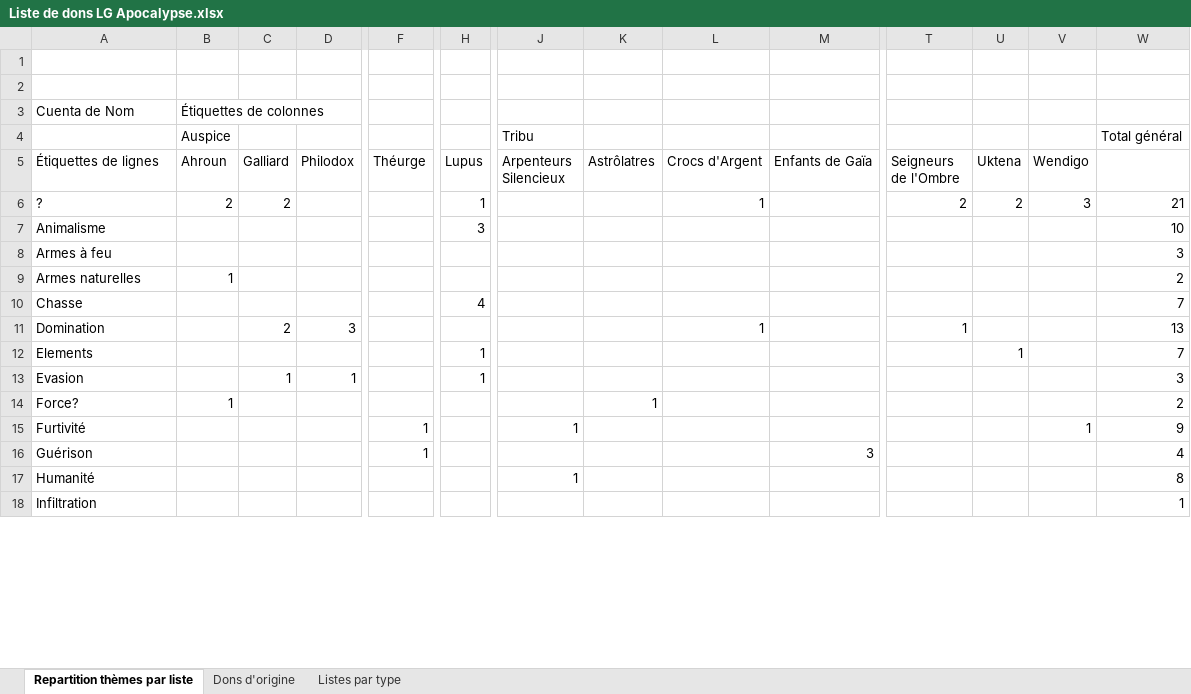
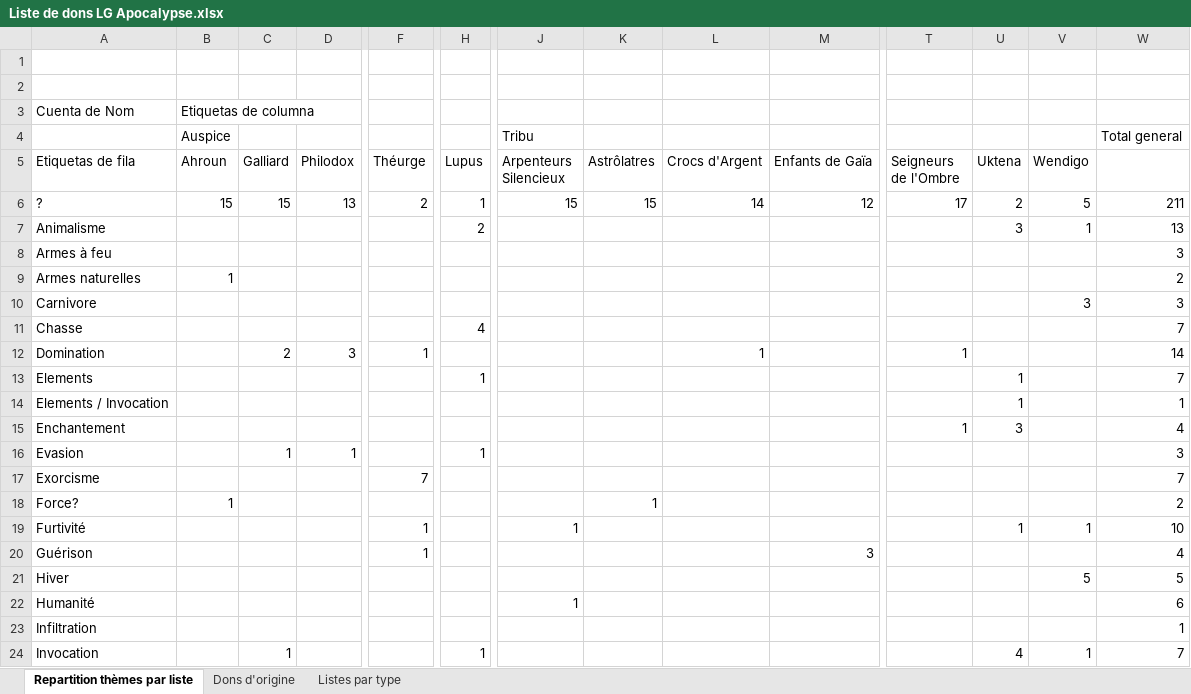
Before and after one commit to Bertolen/Test, an Excel workbook: Liste de dons LG Apocalypse.xlsx, sheet Repartition thèmes par liste, drawn as a sheet; only a part is shown, gaps mark what is left out; values as stored, in another font and other column widths than the file's, no borders; addresses are those after the commit; rows hold the shown columns only; the diff covers the shown part only; the diff names each change by its address in the sheet, - before the commit and + after, or states it on an @@ line.

Commit message:
Theurge, Uktena et Wendigo finis

```diff
--- a/Liste de dons LG Apocalypse.xlsx (sheet Repartition thèmes par liste)
+++ b/Liste de dons LG Apocalypse.xlsx (sheet Repartition thèmes par liste)
-B3 (Ahroun): Étiquettes de colonnes
+B3 (Ahroun): Etiquetas de columna
-W4: Total général
+W4: Total general
-A5: Étiquettes de lignes
+A5: Etiquetas de fila
-B6 (Ahroun): 2
+B6 (Ahroun): 15
-C6 (Galliard): 2
+C6 (Galliard): 15
-D6 (Philodox): (empty)
+D6 (Philodox): 13
-F6 (Théurge): (empty)
+F6 (Théurge): 2
-J6 (Arpenteurs Silencieux): (empty)
+J6 (Arpenteurs Silencieux): 15
-K6 (Astrôlatres): (empty)
+K6 (Astrôlatres): 15
-L6 (Crocs d'Argent): 1
+L6 (Crocs d'Argent): 14
-M6 (Enfants de Gaïa): (empty)
+M6 (Enfants de Gaïa): 12
-T6 (Seigneurs de l'Ombre): 2
+T6 (Seigneurs de l'Ombre): 17
-V6 (Wendigo): 3
+V6 (Wendigo): 5
-W6: 21
+W6: 211
-H7 (Lupus): 3
+H7 (Lupus): 2
-U7 (Uktena): (empty)
+U7 (Uktena): 3
-V7 (Wendigo): (empty)
+V7 (Wendigo): 1
-W7: 10
+W7: 13
+row 10: Carnivore |  |  |  |  |  |  |  |  |  |  |  | 3 | 3
-F12 (Théurge): (empty)
+F12 (Théurge): 1
-W12: 13
+W12: 14
+row 14: Elements / Invocation |  |  |  |  |  |  |  |  |  |  | 1 |  | 1
+row 15: Enchantement |  |  |  |  |  |  |  |  |  | 1 | 3 |  | 4
+row 17: Exorcisme |  |  |  | 7 |  |  |  |  |  |  |  |  | 7
-U19 (Uktena): (empty)
+U19 (Uktena): 1
-W19: 9
+W19: 10
+row 21: Hiver |  |  |  |  |  |  |  |  |  |  |  | 5 | 5
-W22: 8
+W22: 6
+row 24: Invocation |  | 1 |  |  | 1 |  |  |  |  |  | 4 | 1 | 7
```
Also changed, not shown: 4 added rows, 1 removed row and 20 edited cells elsewhere in this sheet, sheet Dons d'origine, sheet Listes par type, hidden cells.
